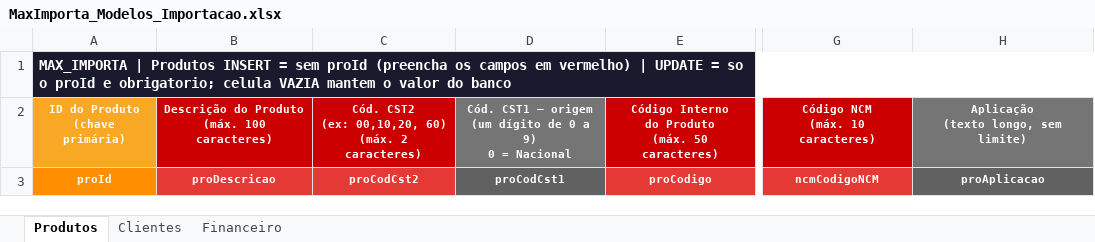
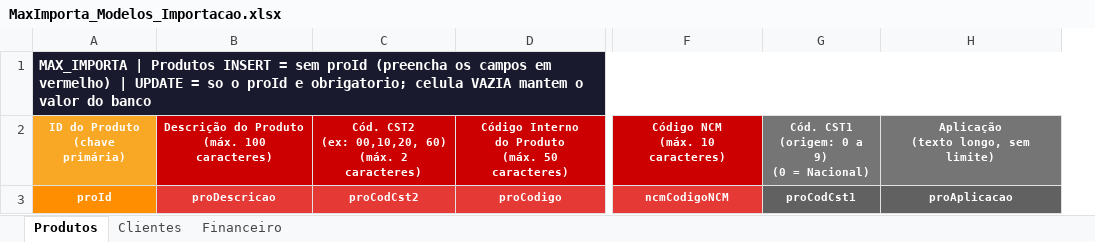
Before and after one commit to dereksystem/max-importa, an Excel workbook: MaxImporta_Modelos_Importacao.xlsx, sheet Produtos, drawn as a sheet; only a part is shown, gaps mark what is left out; values as stored, in another font and other column widths than the file's, no borders; removed rows and columns are numbered as before the commit, all else as after; ↵ is a line break in a cell; the diff names each change by its address in the sheet, - before the commit and + after, or states it on an @@ line.

```diff
--- a/MaxImporta_Modelos_Importacao.xlsx (sheet Produtos)
+++ b/MaxImporta_Modelos_Importacao.xlsx (sheet Produtos)
-column D, rows 2-3: Cód. CST1 — origem ↵ (um dígito de 0 a 9) ↵ 0 = Nacional | proCodCst1
+column G, rows 2-3: Cód. CST1 ↵ (origem: 0 a 9) ↵ (0 = Nacional) | proCodCst1
```
